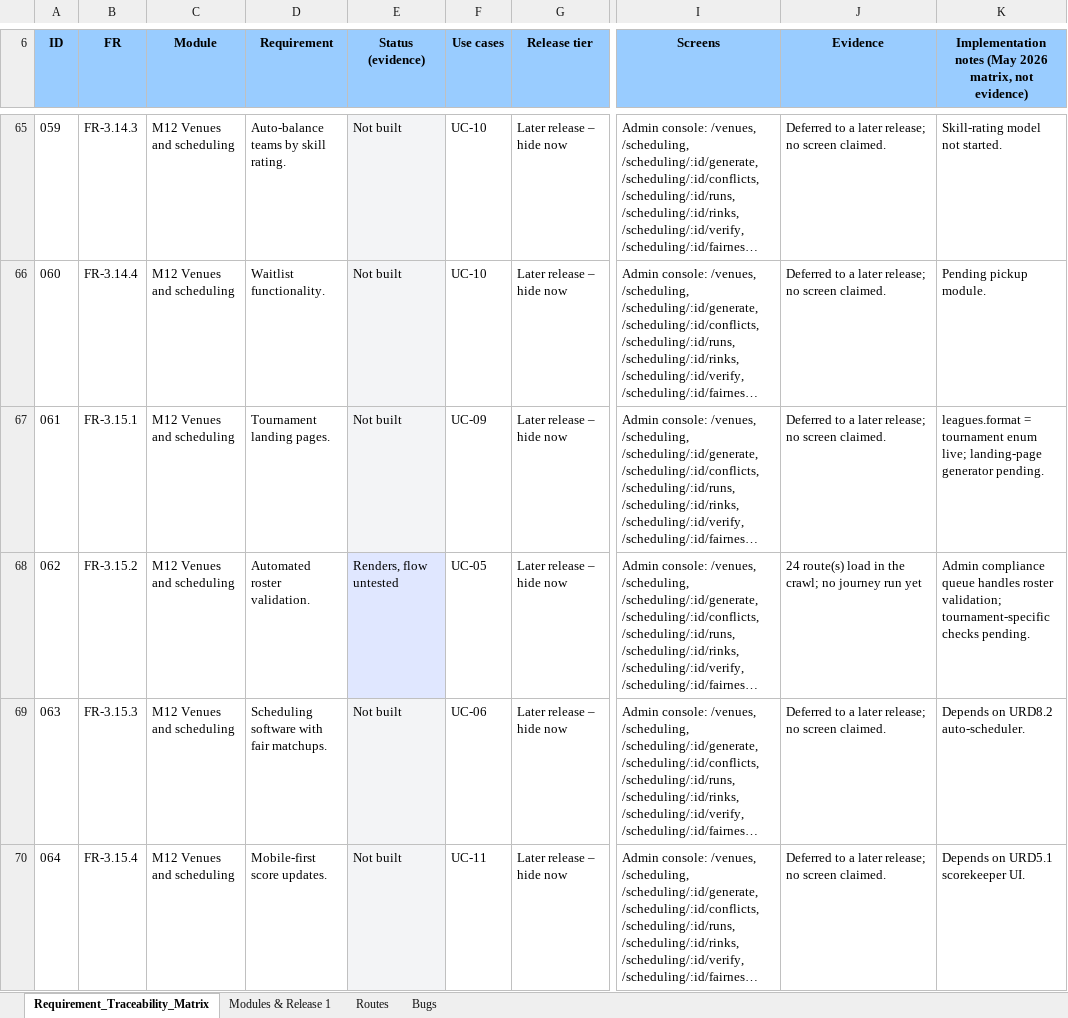
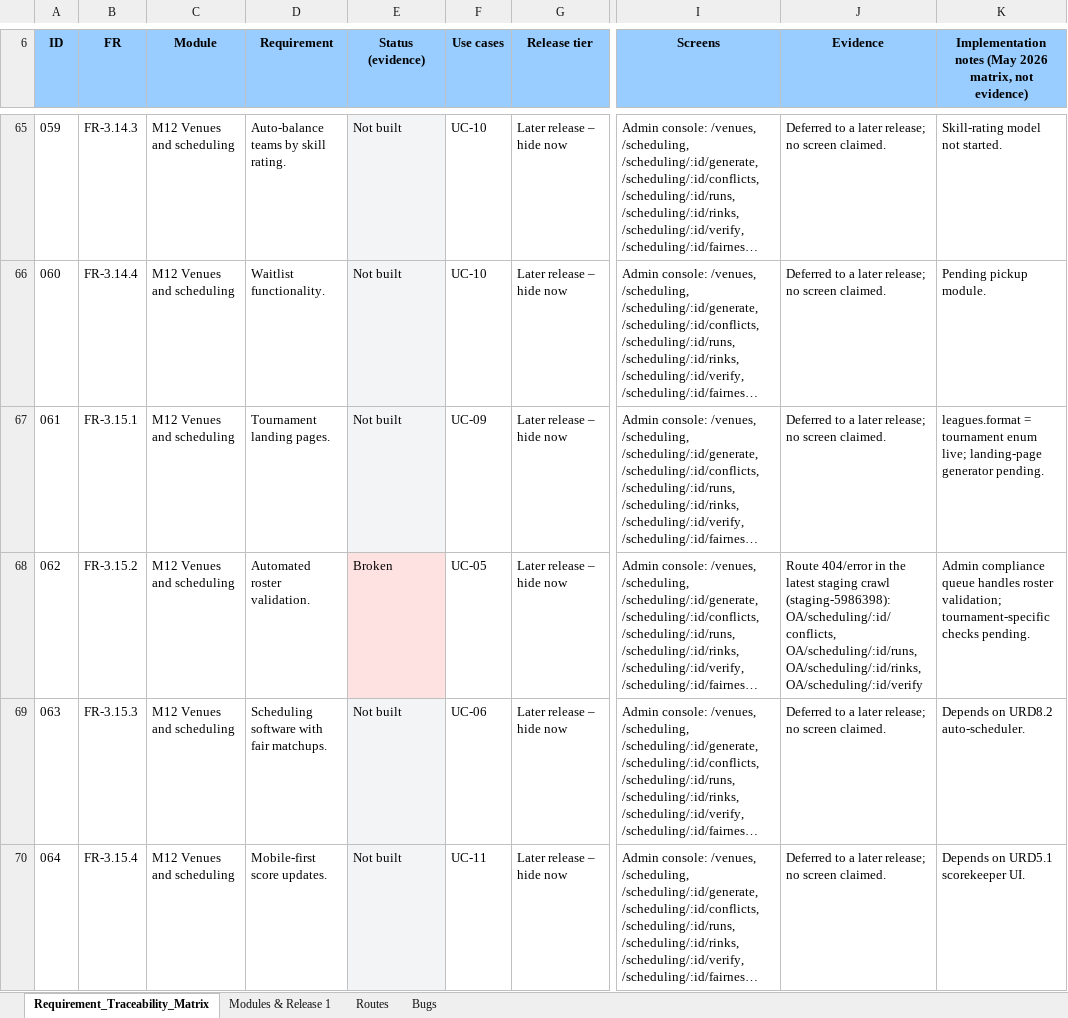
Before and after one commit to sportspulseco-cell/sp, an Excel workbook: doc/traceability-matrix.xlsx, sheet Requirement_Traceability_Matrix, drawn as a sheet; only a part is shown, gaps mark what is left out; long unchanged cells end in …; values as stored, in another font and other column widths than the file's, no borders; conditional formats not drawn; the diff covers the shown part only; the diff names each change by its address in the sheet, - before the commit and + after, or states it on an @@ line.

```diff
--- a/doc/traceability-matrix.xlsx (sheet Requirement_Traceability_Matrix)
+++ b/doc/traceability-matrix.xlsx (sheet Requirement_Traceability_Matrix)
-E68 (Status (evidence)): Renders, flow untested
+E68 (Status (evidence)): Broken
-E68 fill: #E0E7FF
+E68 fill: #FEE2E2
-J68 (Evidence): 24 route(s) load in the crawl; no journey run yet
+J68 (Evidence): Route 404/error in the latest staging crawl (staging-5986398): OA/scheduling/:id/conflicts, OA/scheduling/:id/runs, OA/scheduling/:id/rinks, OA/scheduling/:id/verify
```
Also changed, not shown: 24 edited cells and cell formats elsewhere in this sheet, sheet Routes, sheet Bugs, 2 other files.
